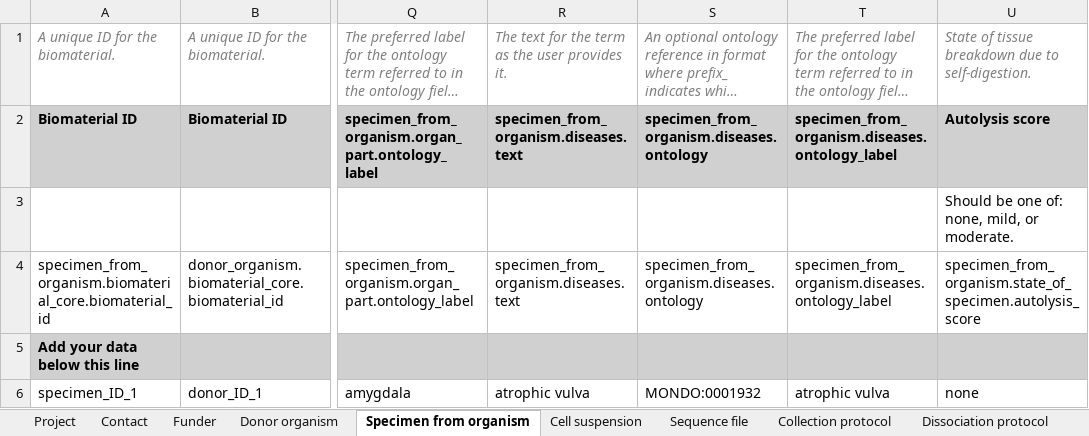
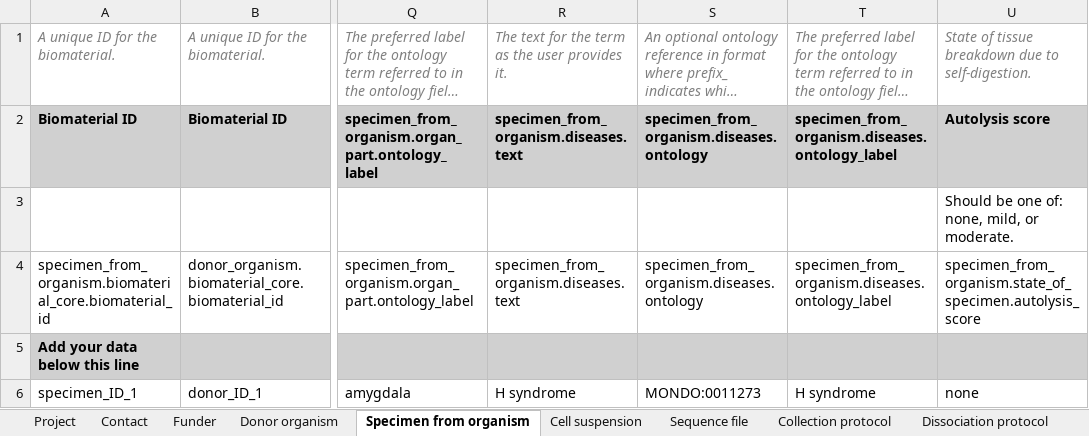
Before and after one commit to HumanCellAtlas/metadata-schema, an Excel workbook: infrastructure_testing_files/current/dcp_integration_test_metadata_1_10X_bundle.xlsx, sheet Specimen from organism, drawn as a sheet; only a part is shown, gaps mark what is left out; long unchanged cells end in …; values as stored, in another font and other column widths than the file's, no borders; the diff names each change by its address in the sheet, - before the commit and + after, or states it on an @@ line.

```diff
--- a/infrastructure_testing_files/current/dcp_integration_test_metadata_1_10X_bundle.xlsx (sheet Specimen from organism)
+++ b/infrastructure_testing_files/current/dcp_integration_test_metadata_1_10X_bundle.xlsx (sheet Specimen from organism)
-R6: atrophic vulva
+R6: H syndrome
-S6: MONDO:0001932
+S6: MONDO:0011273
-T6: atrophic vulva
+T6: H syndrome
```
Also changed, not shown: sheet Donor organism.
